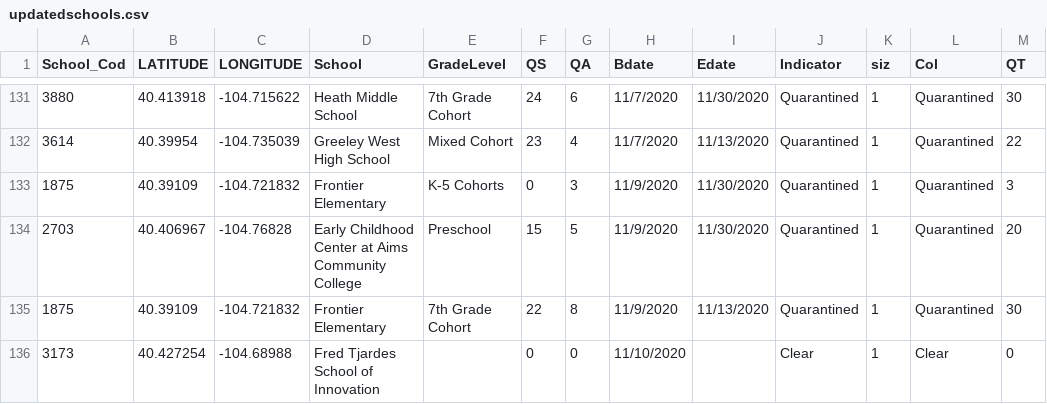
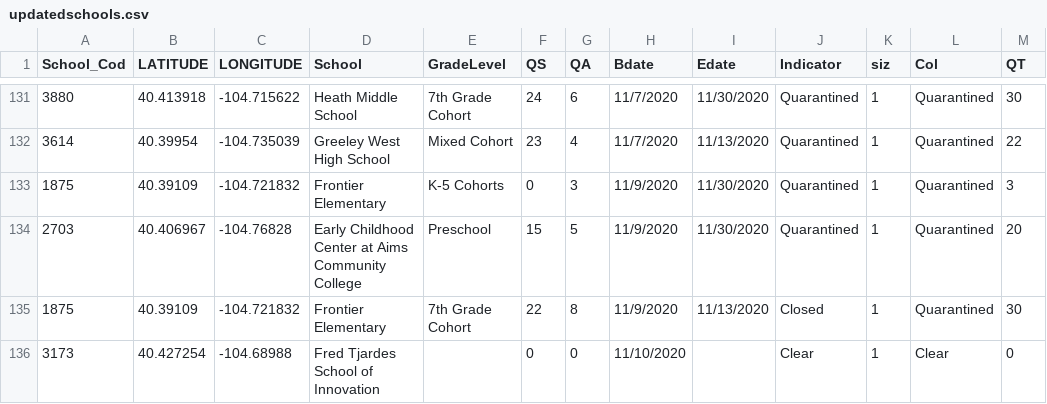
Before and after one commit to mjspann/district6, a CSV file: data/updatedschools.csv, drawn as a sheet; only a part is shown, gaps mark what is left out.

```diff
--- a/data/updatedschools.csv
+++ b/data/updatedschools.csv
@@ -134,3 +134,3 @@ School_Cod,LATITUDE,LONGITUDE,School,GradeLevel,QS,QA,Bdate,Edate,Indicator,siz,
 2703,40.406967,-104.76828,Early Childhood Center at Aims Community College,Preschool,15,5,11/9/2020,11/30/2020,Quarantined,1,Quarantined,20
-1875,40.39109,-104.721832,Frontier Elementary,7th Grade Cohort,22,8,11/9/2020,11/13/2020,Quarantined,1,Quarantined,30
+1875,40.39109,-104.721832,Frontier Elementary,7th Grade Cohort,22,8,11/9/2020,11/13/2020,Closed,1,Quarantined,30
 3173,40.427254,-104.68988,Fred Tjardes School of Innovation,,0,0,11/10/2020,,Clear,1,Clear,0
```
Also changed, not shown: 1 other file.
